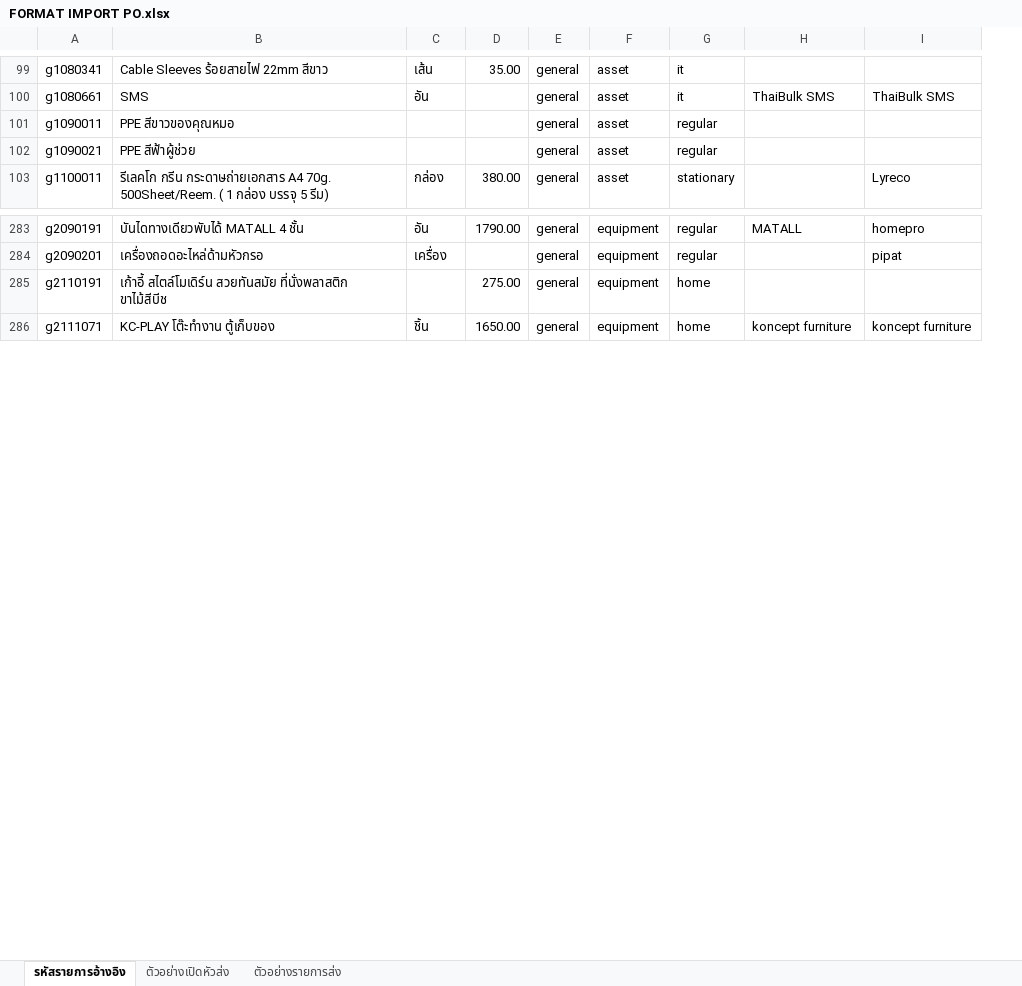
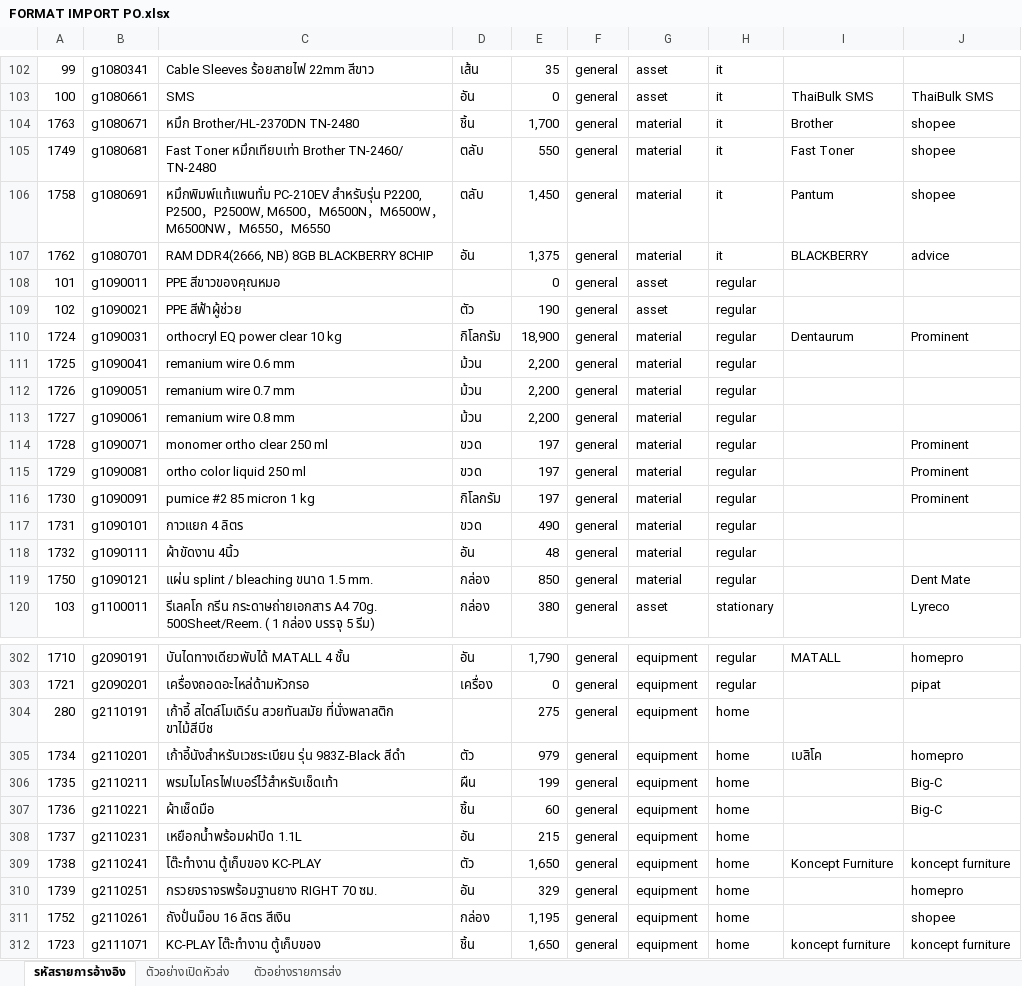
Before and after one commit to pinkza98/Stock, an Excel workbook: database/file backup/FORMAT IMPORT PO.xlsx, sheet รหัสรายการอ้างอิง, drawn as a sheet; only a part is shown, gaps mark what is left out; values as stored, in another font and other column widths than the file's, no borders; removed rows and columns are numbered as before the commit, all else as after; the diff covers the shown part only; the diff names each change by its address in the sheet, - before the commit and + after, or states it on an @@ line.

```diff
--- a/database/file backup/FORMAT IMPORT PO.xlsx (sheet รหัสรายการอ้างอิง)
+++ b/database/file backup/FORMAT IMPORT PO.xlsx (sheet รหัสรายการอ้างอิง)
+column A, rows 102-103: 99 | 100; rows 108-109: 101 | 102; row 120: 103; rows 302-304: 1710 | 1721 | 280; row 312: 1723
-column D, rows 99-103: 35.00 |  |  |  | 380.00; rows 283-286: 1790.00 |  | 275.00 | 1650.00
+column E, rows 102-103: 35 | 0; rows 108-109: 0 | 190; row 120: 380; rows 302-304: 1,790 | 0 | 275; row 312: 1,650
+row 104: 1763 | g1080671 | หมึก Brother/HL-2370DN TN-2480 | ชิ้น | 1,700 | general | material | it | Brother | shopee
+row 105: 1749 | g1080681 | Fast Toner หมึกเทียบเท่า Brother TN-2460/ TN-2480 | ตลับ | 550 | general | material | it | Fast Toner | shopee
+row 106: 1758 | g1080691 | หมึกพิมพ์แท้แพนทั่ม PC-210EV สำหรับรุ่น P2200, P2500，P2500W, M6500，M6500N，M6500W，M6500NW，M6550，M6550 | ตลับ | 1,450 | general | material | it | Pantum | shopee
+row 107: 1762 | g1080701 | RAM DDR4(2666, NB) 8GB BLACKBERRY 8CHIP | อัน | 1,375 | general | material | it | BLACKBERRY | advice
-D109: (empty)
+D109: ตัว
+row 110: 1724 | g1090031 | orthocryl EQ power clear 10 kg | กิโลกรัม | 18,900 | general | material | regular | Dentaurum | Prominent
+row 111: 1725 | g1090041 | remanium wire 0.6 mm | ม้วน | 2,200 | general | material | regular
+row 112: 1726 | g1090051 | remanium wire 0.7 mm | ม้วน | 2,200 | general | material | regular
+row 113: 1727 | g1090061 | remanium wire 0.8 mm | ม้วน | 2,200 | general | material | regular
+row 114: 1728 | g1090071 | monomer ortho clear 250 ml | ขวด | 197 | general | material | regular |  | Prominent
+row 115: 1729 | g1090081 | ortho color liquid 250 ml | ขวด | 197 | general | material | regular |  | Prominent
+row 116: 1730 | g1090091 | pumice #2 85 micron 1 kg | กิโลกรัม | 197 | general | material | regular |  | Prominent
+row 117: 1731 | g1090101 | กาวแยก 4 ลิตร | ขวด | 490 | general | material | regular
+row 118: 1732 | g1090111 | ผ้าขัดงาน 4นิ้ว | อัน | 48 | general | material | regular
+row 119: 1750 | g1090121 | แผ่น splint / bleaching ขนาด 1.5 mm. | กล่อง | 850 | general | material | regular |  | Dent Mate
+row 305: 1734 | g2110201 | เก้าอี้นังสำหรับเวชระเบียน รุ่น 983Z-Black สีดำ | ตัว | 979 | general | equipment | home | เบสิโค | homepro
+row 306: 1735 | g2110211 | พรมไมโครไฟเบอร์ไว้สำหรับเช็ดเท้า | ผืน | 199 | general | equipment | home |  | Big-C
+row 307: 1736 | g2110221 | ผ้าเช็ดมือ | ชิ้น | 60 | general | equipment | home |  | Big-C
+row 308: 1737 | g2110231 | เหยือกน้ำพร้อมฝาปิด 1.1L | อัน | 215 | general | equipment | home
+row 309: 1738 | g2110241 | โต๊ะทำงาน ตู้เก็บของ KC-PLAY | ตัว | 1,650 | general | equipment | home | Koncept Furniture | koncept furniture
+row 310: 1739 | g2110251 | กรวยจราจรพร้อมฐานยาง RIGHT 70 ซม. | อัน | 329 | general | equipment | home |  | homepro
+row 311: 1752 | g2110261 | ถังปั่นม็อบ 16 ลิตร สีเงิน | กล่อง | 1,195 | general | equipment | home |  | shopee
```
Also changed, not shown: 18 added rows elsewhere in this sheet, 10 other files.
